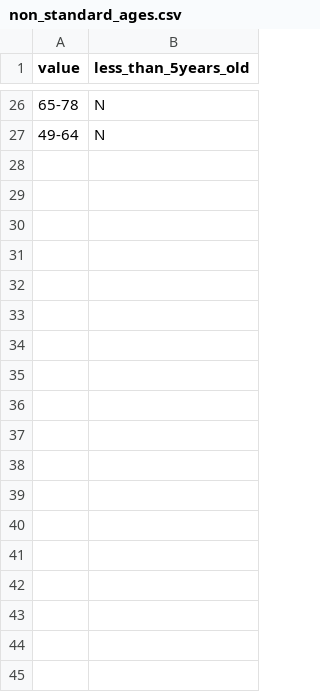
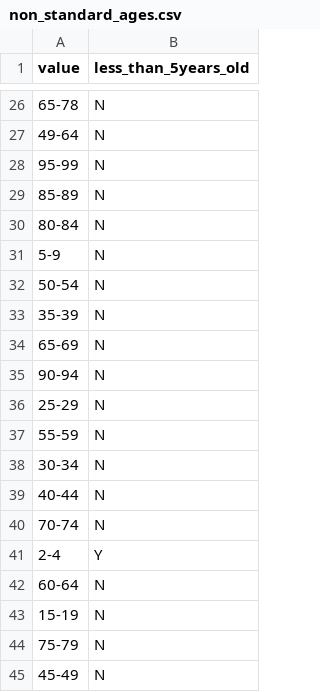
Before and after one commit to sanger-bentley-group/gps-database-processor, a CSV file: data/non_standard_ages.csv, drawn as a sheet; only a part is shown, gaps mark what is left out.

Commit message:
Add new non-standard ages

```diff
--- a/data/non_standard_ages.csv
+++ b/data/non_standard_ages.csv
@@ -27 +27,19 @@ value,less_than_5years_old
 "49-64",N
+"95-99",N
+"85-89",N
+"80-84",N
+"5-9",N
+"50-54",N
+"35-39",N
+"65-69",N
+"90-94",N
+"25-29",N
+"55-59",N
+"30-34",N
+"40-44",N
+"70-74",N
+"2-4",Y
+"60-64",N
+"15-19",N
+"75-79",N
+"45-49",N
```
